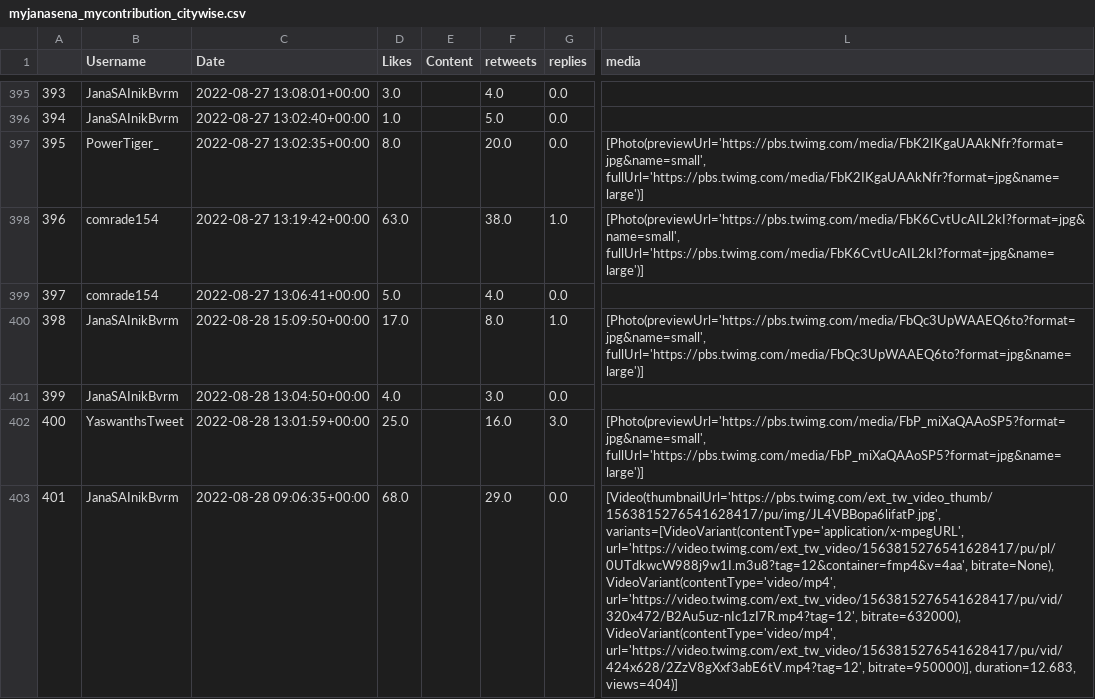
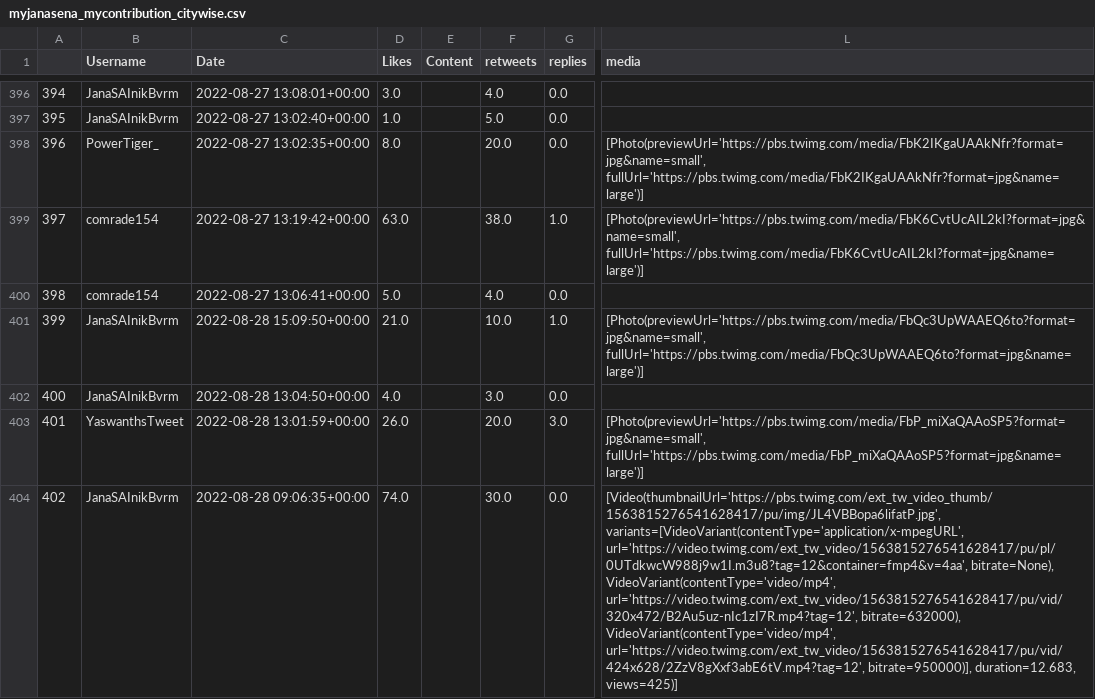
Before and after one commit to harishindl/janasenatweetdashboard, a CSV file: myjanasena_mycontribution_citywise.csv, drawn as a sheet; only a part is shown, gaps mark what is left out; addresses are those after the commit; the diff covers the shown part only; the diff names each change by its address in the sheet, - before the commit and + after, or states it on an @@ line.

Commit message:
committing files

```diff
--- a/myjanasena_mycontribution_citywise.csv
+++ b/myjanasena_mycontribution_citywise.csv
@@ column A renumbered from row 63 down @@
-D401 (Likes): 17.0
+D401 (Likes): 21.0
-F401 (retweets): 8.0
+F401 (retweets): 10.0
-D403 (Likes): 25.0
+D403 (Likes): 26.0
-F403 (retweets): 16.0
+F403 (retweets): 20.0
-D404 (Likes): 68.0
+D404 (Likes): 74.0
-F404 (retweets): 29.0
+F404 (retweets): 30.0
-L404 (media): …bitrate=950000)], duration=12.683, views=404)]
+L404 (media): …bitrate=950000)], duration=12.683, views=425)]
```
Also changed, not shown: 1 added row and 137 edited cells elsewhere in this file.
